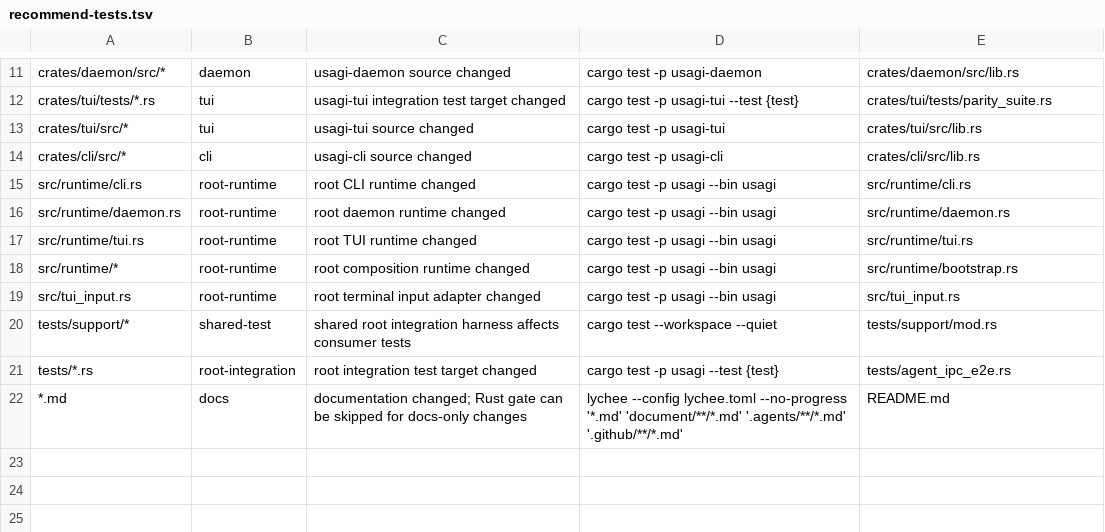
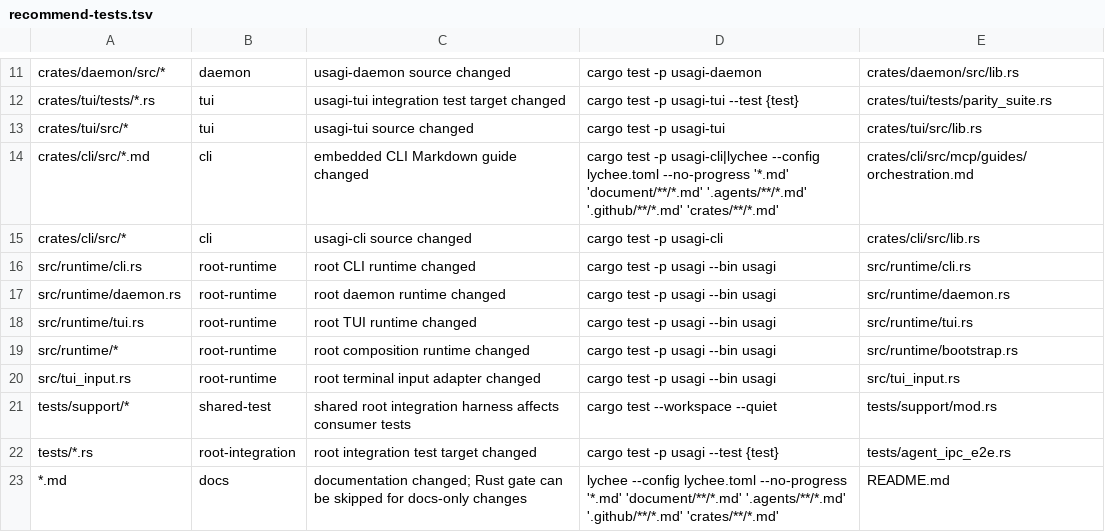
Before and after one commit to kkyosuke/usagi, a TSV file: scripts/recommend-tests.tsv, drawn as a sheet; only a part is shown, gaps mark what is left out.

Commit message:
fix(ci): harden installer, required-contexts, and workflow policy gates (#2079)
## 目的
- `scripts/install.sh` における `USAGI_VERSION` の SemVer 検証、レガシーロック
PID（`"00"` 等）の10進数正規化・上限検証、インストール先ディレクトリ・バイナリの非シンボリックリンク検証、および `curl` の
TLS/パス正規化抑止を強化する（`H-06`, `M-18`）。
- `scripts/ci/required-contexts.sh` での `git diff` 失敗検知・`crates/**/*.md`
と `coverage-off-*.json` の `rust=true` 分類、`markdown-link-check.yml` と
`recommend-tests.tsv` への `crates/**/*.md` 追加を行う（`H-13`）。
- `scripts/ci/github-actions-policy.rb` を `Psych.safe_load` ベースの AST
検査へ移行し、`release.yml` / `auto-release.yml` でリリースタグとルート `Cargo.toml` の
`[package].version` 一致検証を追加する（`M-19`）。

## 変更内容
- `scripts/install.sh`, `crates/cli/src/cli/commands/update.rs`:
`is_valid_semver` による `USAGI_VERSION` / `.version`
検証、`wait_for_legacy_lock` の 10進数 PID 変換と `LEGACY_RELEASED_PID`
検証、`$USAGI_DIR` / `$BIN_DIR` / `$TARGET` / `$CANDIDATE` の非 symlink
検証、`curl --proto '=https' --tlsv1.2 --path-as-is` 付与、および埋め込み
`INSTALLER_SHA256` 更新。
- `scripts/ci/required-contexts.sh`,
`.github/workflows/markdown-link-check.yml`,
`scripts/recommend-tests.tsv`, `document/06-conventions.md`: `changed` で
`git diff` 失敗時に非ゼロ終了、`crates/*.md` と `coverage-off-*.json` を `rust=true`
に分類し `lychee` 対象に `'crates/**/*.md'` を追加。
- `scripts/ci/github-actions-policy.rb`,
`.github/workflows/release.yml`, `.github/workflows/auto-release.yml`:
YAML AST でトップレベル `permissions` と全 `uses` の 40 桁 SHA
ピンを検証し、リリース時のタグ・`[package].version` 照合ステップを追加。

## テスト・確認方法
- `bash scripts/tests/install.sh`
- `bash scripts/tests/required-contexts.sh`
- `bash scripts/tests/github-actions-policy.sh`
- `bash scripts/tests/release-verification-artifacts.sh`
- `./scripts/recommend-tests.sh --validate-map && bash
scripts/tests/recommend-tests.sh`
- `ruby scripts/ci/docs-ssot-lint.rb`
- `cargo test -p usagi-cli`

```diff
--- a/scripts/recommend-tests.tsv
+++ b/scripts/recommend-tests.tsv
@@ -13,2 +13,3 @@ crates/tui/tests/*.rs	tui	usagi-tui integration test target changed	cargo test -
 crates/tui/src/*	tui	usagi-tui source changed	cargo test -p usagi-tui	crates/tui/src/lib.rs
+crates/cli/src/*.md	cli	embedded CLI Markdown guide changed	cargo test -p usagi-cli|lychee --config lychee.toml --no-progress '*.md' 'document/**/*.md' '.agents/**/*.md' '.github/**/*.md' 'crates/**/*.md'	crates/cli/src/mcp/guides/orchestration.md
 crates/cli/src/*	cli	usagi-cli source changed	cargo test -p usagi-cli	crates/cli/src/lib.rs
@@ -21,2 +22,2 @@ tests/support/*	shared-test	shared root integration harness affects consumer tes
 tests/*.rs	root-integration	root integration test target changed	cargo test -p usagi --test {test}	tests/agent_ipc_e2e.rs
-*.md	docs	documentation changed; Rust gate can be skipped for docs-only changes	lychee --config lychee.toml --no-progress '*.md' 'document/**/*.md' '.agents/**/*.md' '.github/**/*.md'	README.md
+*.md	docs	documentation changed; Rust gate can be skipped for docs-only changes	lychee --config lychee.toml --no-progress '*.md' 'document/**/*.md' '.agents/**/*.md' '.github/**/*.md' 'crates/**/*.md'	README.md
```
Also changed, not shown: 14 other files.
